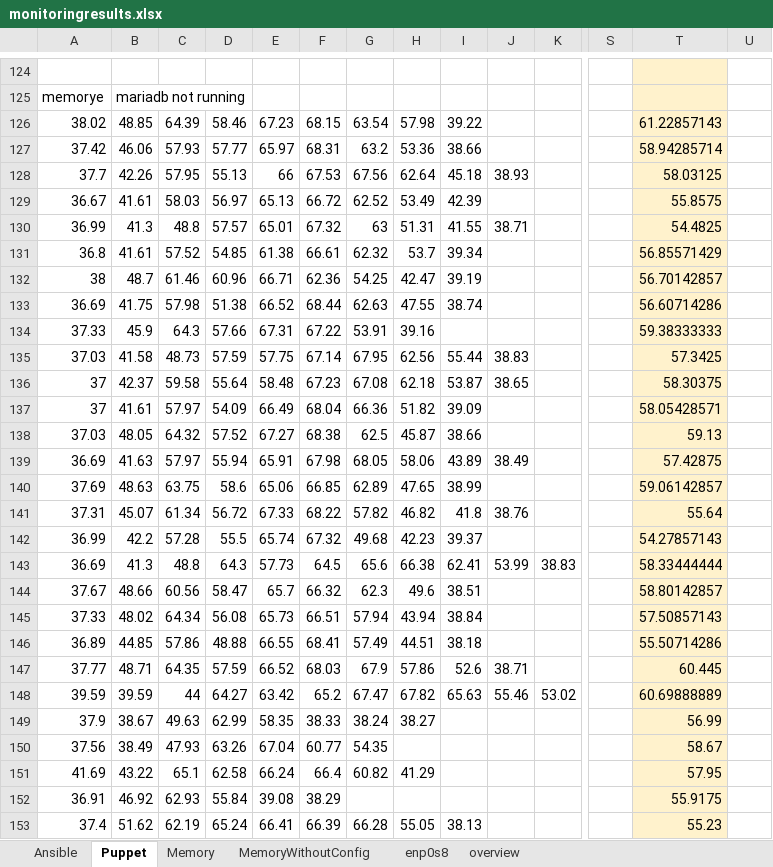
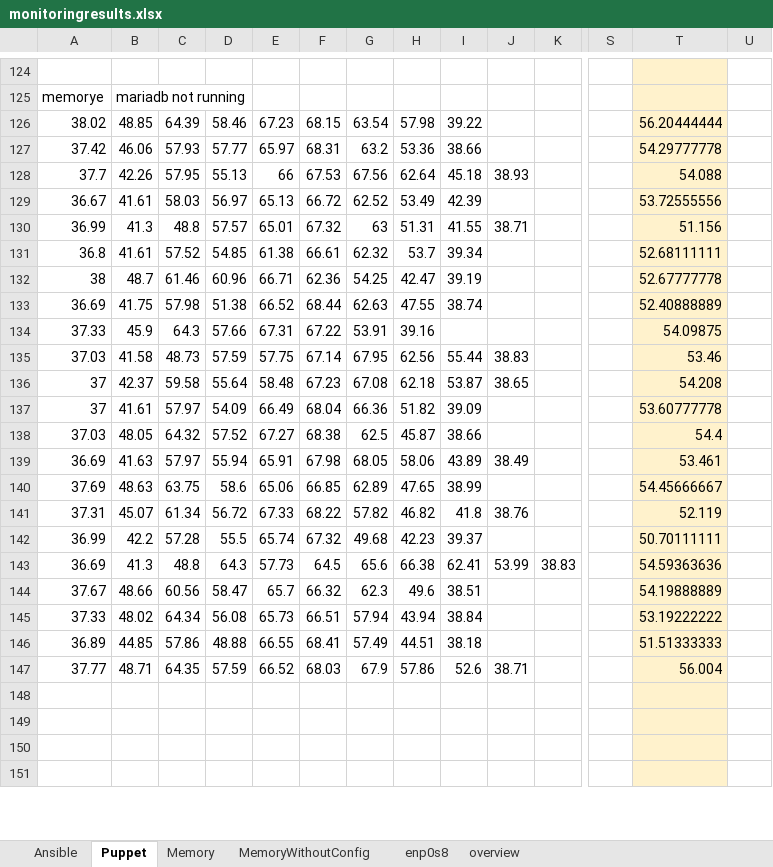
Before and after one commit to ThomasDetemmerman/Bachelorproef-Ansible-vs-Puppet, an Excel workbook: R/deploytimes/monitoringresults.xlsx, sheet Puppet, drawn as a sheet; only a part is shown, gaps mark what is left out; values as stored, in another font and other column widths than the file's, no borders; charts and pictures and conditional formats not drawn; removed rows and columns are numbered as before the commit, all else as after; rows hold the shown columns only; the diff covers the shown part only; the diff names each change by its address in the sheet, - before the commit and + after, or states it on an @@ line.

```diff
--- a/R/deploytimes/monitoringresults.xlsx (sheet Puppet)
+++ b/R/deploytimes/monitoringresults.xlsx (sheet Puppet)
-T126: 61.22857143
+T126: 56.20444444
-T127: 58.94285714
+T127: 54.29777778
-T128: 58.03125
+T128: 54.088
-T129: 55.8575
+T129: 53.72555556
-T130: 54.4825
+T130: 51.156
-T131: 56.85571429
+T131: 52.68111111
-T132: 56.70142857
+T132: 52.67777778
-T133: 56.60714286
+T133: 52.40888889
-T134: 59.38333333
+T134: 54.09875
-T135: 57.3425
+T135: 53.46
-T136: 58.30375
+T136: 54.208
-T137: 58.05428571
+T137: 53.60777778
-T138: 59.13
+T138: 54.4
-T139: 57.42875
+T139: 53.461
-T140: 59.06142857
+T140: 54.45666667
-T141: 55.64
+T141: 52.119
-T142: 54.27857143
+T142: 50.70111111
-T143: 58.33444444
+T143: 54.59363636
-T144: 58.80142857
+T144: 54.19888889
-T145: 57.50857143
+T145: 53.19222222
-T146: 55.50714286
+T146: 51.51333333
-T147: 60.445
+T147: 56.004
-row 148: 39.59 | 39.59 | 44 | 64.27 | 63.42 | 65.2 | 67.47 | 67.82 | 65.63 | 55.46 | 53.02 |  | 60.69888889
+row 148: (empty)
-row 149: 37.9 | 38.67 | 49.63 | 62.99 | 58.35 | 38.33 | 38.24 | 38.27 |  |  |  |  | 56.99
+row 149: (empty)
-row 150: 37.56 | 38.49 | 47.93 | 63.26 | 67.04 | 60.77 | 54.35 |  |  |  |  |  | 58.67
+row 150: (empty)
-row 151: 41.69 | 43.22 | 65.1 | 62.58 | 66.24 | 66.4 | 60.82 | 41.29 |  |  |  |  | 57.95
+row 151: (empty)
-row 152: 36.91 | 46.92 | 62.93 | 55.84 | 39.08 | 38.29 |  |  |  |  |  |  | 55.9175
-row 153: 37.4 | 51.62 | 62.19 | 65.24 | 66.41 | 66.39 | 66.28 | 55.05 | 38.13 |  |  |  | 55.23
```
Also changed, not shown: 1 added row and 2 removed rows elsewhere in this sheet, sheet Ansible, sheet Memory, charts or pictures.
